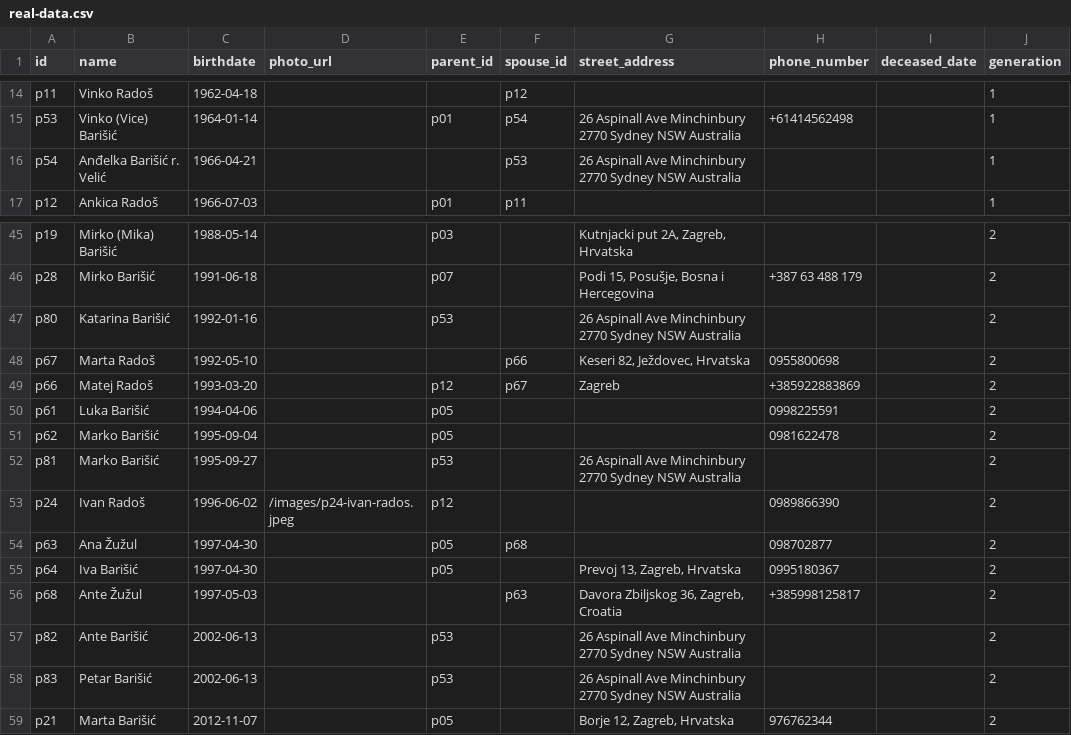
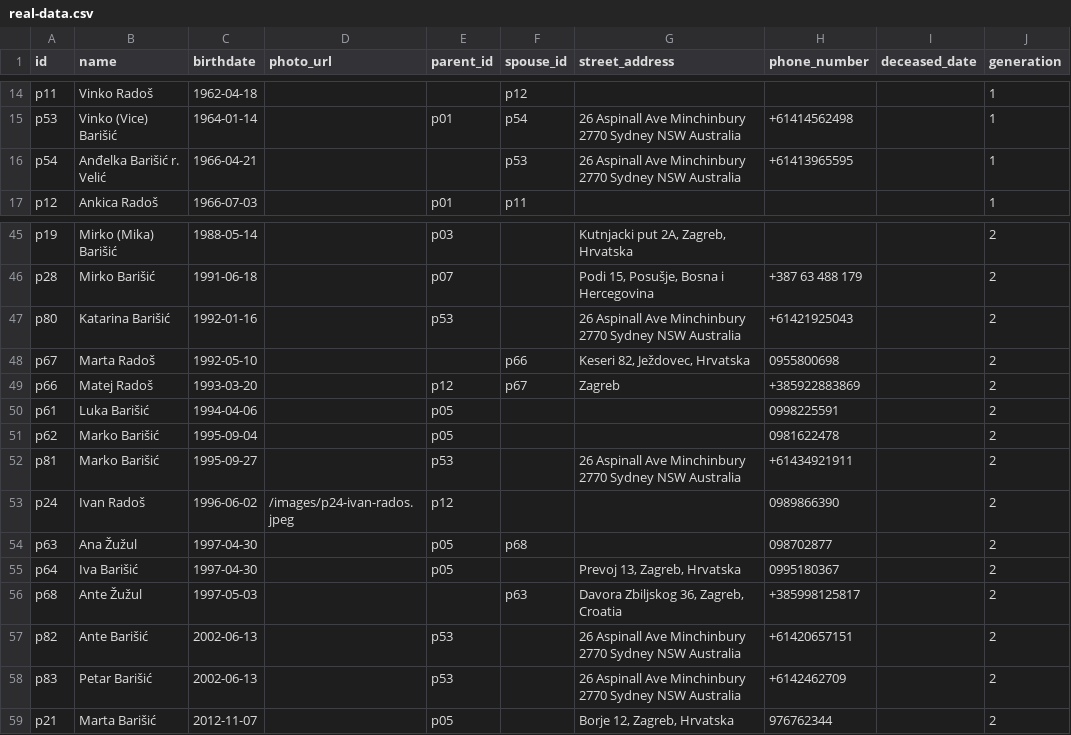
Before and after one commit to abarisic86/obiteljsko-stablo, a CSV file: public/real-data.csv, drawn as a sheet; only a part is shown, gaps mark what is left out.

Commit message:
update br telefona vicinih

```diff
--- a/public/real-data.csv
+++ b/public/real-data.csv
@@ -15,3 +15,3 @@ p11,Vinko Radoš,1962-04-18,,,p12,,,,1
 p53,Vinko (Vice) Barišić,1964-01-14,,p01,p54,26 Aspinall Ave Minchinbury 2770 Sydney NSW Australia,+61414562498,,1
-p54,Anđelka Barišić r. Velić,1966-04-21,,,p53,26 Aspinall Ave Minchinbury 2770 Sydney NSW Australia,,,1
+p54,Anđelka Barišić r. Velić,1966-04-21,,,p53,26 Aspinall Ave Minchinbury 2770 Sydney NSW Australia,+61413965595,,1
 p12,Ankica Radoš,1966-07-03,,p01,p11,,,,1
@@ -46,3 +46,3 @@ p19,Mirko (Mika) Barišić,1988-05-14,,p03,,"Kutnjacki put 2A, Zagreb, Hrvatska"
 p28,Mirko Barišić,1991-06-18,,p07,,"Podi 15, Posušje, Bosna i Hercegovina",+387 63 488 179,,2
-p80,Katarina Barišić,1992-01-16,,p53,,26 Aspinall Ave Minchinbury 2770 Sydney NSW Australia,,,2
+p80,Katarina Barišić,1992-01-16,,p53,,26 Aspinall Ave Minchinbury 2770 Sydney NSW Australia,+61421925043,,2
 p67,Marta Radoš,1992-05-10,,,p66,"Keseri 82, Ježdovec, Hrvatska",0955800698,,2
@@ -51,3 +51,3 @@ p61,Luka Barišić,1994-04-06,,p05,,,0998225591,,2
 p62,Marko Barišić,1995-09-04,,p05,,,0981622478,,2
-p81,Marko Barišić,1995-09-27,,p53,,26 Aspinall Ave Minchinbury 2770 Sydney NSW Australia,,,2
+p81,Marko Barišić,1995-09-27,,p53,,26 Aspinall Ave Minchinbury 2770 Sydney NSW Australia,+61434921911,,2
 p24,Ivan Radoš,1996-06-02,/images/p24-ivan-rados.jpeg,p12,,,0989866390,,2
@@ -56,4 +56,4 @@ p64,Iva Barišić,1997-04-30,,p05,,"Prevoj 13, Zagreb, Hrvatska",0995180367,,2
 p68,Ante Žužul,1997-05-03,,,p63,"Davora Zbiljskog 36, Zagreb, Croatia",+385998125817,,2
-p82,Ante Barišić,2002-06-13,,p53,,26 Aspinall Ave Minchinbury 2770 Sydney NSW Australia,,,2
-p83,Petar Barišić,2002-06-13,,p53,,26 Aspinall Ave Minchinbury 2770 Sydney NSW Australia,,,2
+p82,Ante Barišić,2002-06-13,,p53,,26 Aspinall Ave Minchinbury 2770 Sydney NSW Australia,+61420657151,,2
+p83,Petar Barišić,2002-06-13,,p53,,26 Aspinall Ave Minchinbury 2770 Sydney NSW Australia,+6142462709,,2
 p21,Marta Barišić,2012-11-07,,p05,,"Borje 12, Zagreb, Hrvatska",976762344,,2
```
